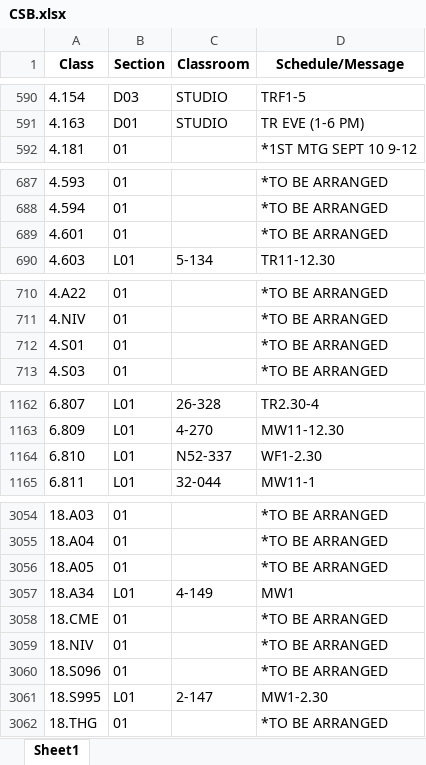
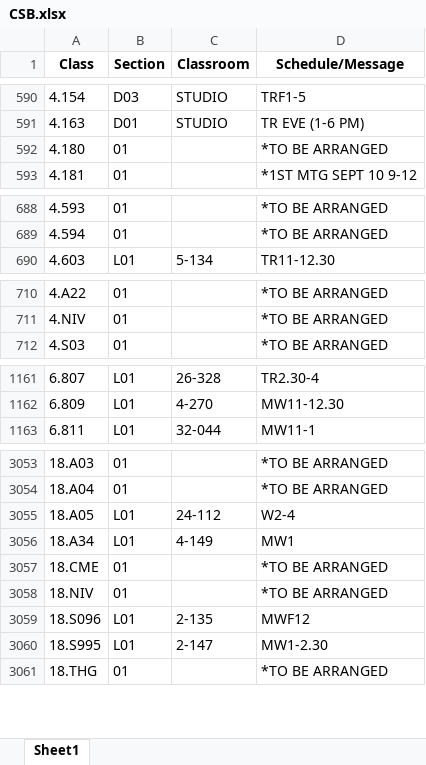
Before and after one commit to edfan/firehose, an Excel workbook: new_scripts/CSB.xlsx, sheet Sheet1, drawn as a sheet; only a part is shown, gaps mark what is left out; values as stored, in another font and other column widths than the file's, no borders; removed rows and columns are numbered as before the commit, all else as after; the diff covers the shown part only; the diff names each change by its address in the sheet, - before the commit and + after, or states it on an @@ line.

```diff
--- a/new_scripts/CSB.xlsx (sheet Sheet1)
+++ b/new_scripts/CSB.xlsx (sheet Sheet1)
+row 592: 4.180 | 01 |  | *TO BE ARRANGED
-row 689: 4.601 | 01 |  | *TO BE ARRANGED
-row 712: 4.S01 | 01 |  | *TO BE ARRANGED
-row 1164: 6.810 | L01 | N52-337 | WF1-2.30
-B3055 (Section): 01
+B3055 (Section): L01
-C3055 (Classroom): (empty)
+C3055 (Classroom): 24-112
-D3055 (Schedule/Message): *TO BE ARRANGED
+D3055 (Schedule/Message): W2-4
-B3059 (Section): 01
+B3059 (Section): L01
-C3059 (Classroom): (empty)
+C3059 (Classroom): 2-135
-D3059 (Schedule/Message): *TO BE ARRANGED
+D3059 (Schedule/Message): MWF12
```
Also changed, not shown: 2 added rows and 3 edited cells elsewhere in this sheet, 8 other files.
